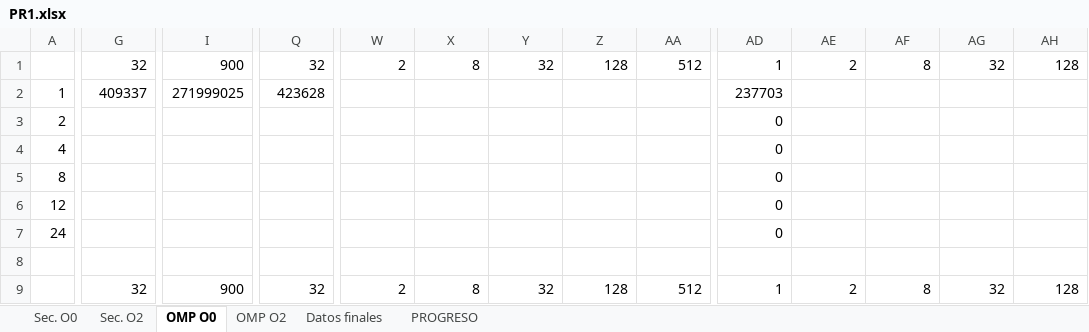
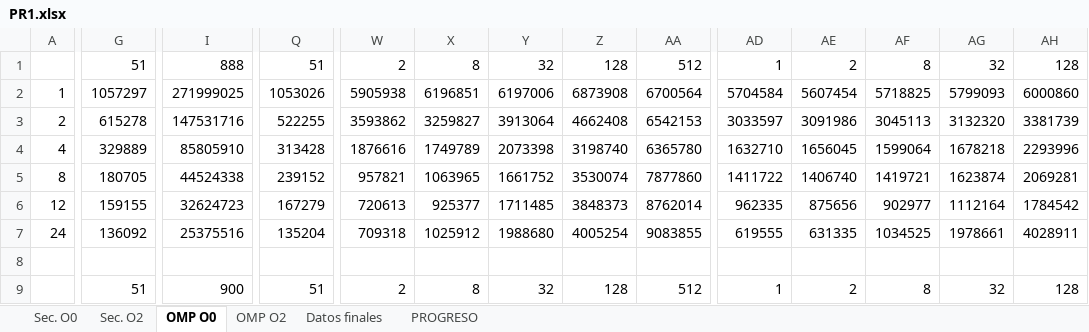
Before and after one commit to nagolli/Proyecto17AC-Etse-2018, an Excel workbook: PR1.xlsx, sheet OMP O0, drawn as a sheet; only a part is shown, gaps mark what is left out; values as stored, in another font and other column widths than the file's, no borders; removed rows and columns are numbered as before the commit, all else as after; rows hold the shown columns only; the diff covers the shown part only; the diff names each change by its address in the sheet, - before the commit and + after, or states it on an @@ line.

```diff
--- a/PR1.xlsx (sheet OMP O0)
+++ b/PR1.xlsx (sheet OMP O0)
-G1: 32
+G1: 51
-I1: 900
+I1: 888
-Q1: 32
+Q1: 51
-G2: 409337
+G2: 1057297
-Q2: 423628
+Q2: 1053026
-W2: (empty)
+W2: 5905938
-X2: (empty)
+X2: 6196851
-Y2: (empty)
+Y2: 6197006
-Z2: (empty)
+Z2: 6873908
-AA2: (empty)
+AA2: 6700564
-AD2: 237703
+AD2: 5704584
-AE2: (empty)
+AE2: 5607454
-AF2: (empty)
+AF2: 5718825
-AG2: (empty)
+AG2: 5799093
-AH2: (empty)
+AH2: 6000860
-row 3: 2 |  |  |  |  |  |  |  |  | 0
-row 4: 4 |  |  |  |  |  |  |  |  | 0
-row 5: 8 |  |  |  |  |  |  |  |  | 0
-row 6: 12 |  |  |  |  |  |  |  |  | 0
-row 7: 24 |  |  |  |  |  |  |  |  | 0
+row 3: 2 | 615278 | 147531716 | 522255 | 3593862 | 3259827 | 3913064 | 4662408 | 6542153 | 3033597 | 3091986 | 3045113 | 3132320 | 3381739
+row 4: 4 | 329889 | 85805910 | 313428 | 1876616 | 1749789 | 2073398 | 3198740 | 6365780 | 1632710 | 1656045 | 1599064 | 1678218 | 2293996
+row 5: 8 | 180705 | 44524338 | 239152 | 957821 | 1063965 | 1661752 | 3530074 | 7877860 | 1411722 | 1406740 | 1419721 | 1623874 | 2069281
+row 6: 12 | 159155 | 32624723 | 167279 | 720613 | 925377 | 1711485 | 3848373 | 8762014 | 962335 | 875656 | 902977 | 1112164 | 1784542
+row 7: 24 | 136092 | 25375516 | 135204 | 709318 | 1025912 | 1988680 | 4005254 | 9083855 | 619555 | 631335 | 1034525 | 1978661 | 4028911
-G9: 32
+G9: 51
-Q9: 32
+Q9: 51
```
Also changed, not shown: 10 added rows, 10 removed rows and 44 edited cells elsewhere in this sheet, sheet Datos finales, sheet OMP O2, sheet PROGRESO, charts or pictures.
